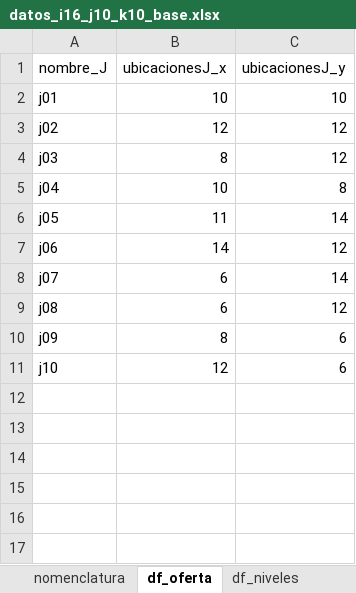
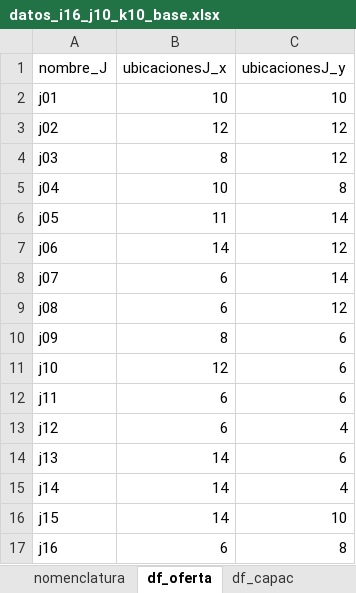
Before and after one commit to edgarduarteforero/HCNDP-CAIE, an Excel workbook: data/red_original/datos_i16_j10_k10_base.xlsx, sheet df_oferta, drawn as a sheet; values as stored, in another font and other column widths than the file's, no borders; charts and pictures not drawn; the diff names each change by its address in the sheet, - before the commit and + after, or states it on an @@ line.

```diff
--- a/data/red_original/datos_i16_j10_k10_base.xlsx (sheet df_oferta)
+++ b/data/red_original/datos_i16_j10_k10_base.xlsx (sheet df_oferta)
+row 12: j11 | 6 | 6
+row 13: j12 | 6 | 4
+row 14: j13 | 14 | 6
+row 15: j14 | 14 | 4
+row 16: j15 | 14 | 10
+row 17: j16 | 6 | 8
```
Also changed, not shown: sheet df_flujos_ijk, sheet df_dist_ij_k, sheet df_capac, sheet df_w_ij, sheet df_dist_ij, sheet flujos_jj, 1 more sheet, other sheet tabs, formulas that keep their value, charts or pictures, archivo_transpuesto.xlsx, 23 other files.
